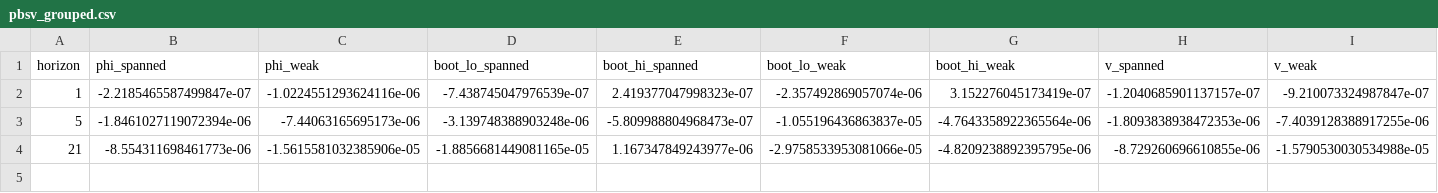
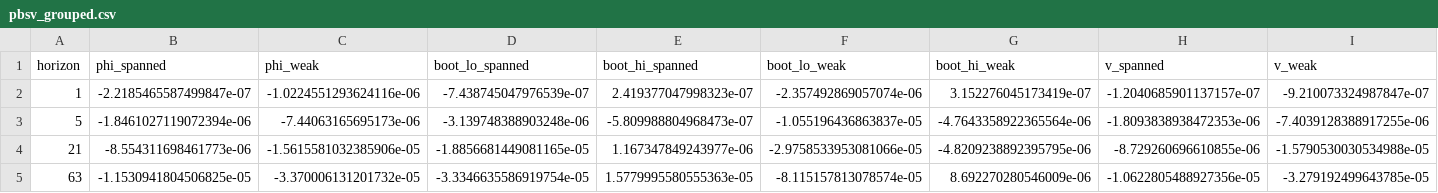
Before and after one commit to IceCurrent/explainable_commodity_prices, a CSV file: results/forecast_pbsv/pbsv_grouped.csv, drawn as a sheet; only a part is shown; rows hold the shown columns only; the diff names each change by its address in the sheet, - before the commit and + after, or states it on an @@ line.

```diff
--- a/results/forecast_pbsv/pbsv_grouped.csv
+++ b/results/forecast_pbsv/pbsv_grouped.csv
+row 5: 63 | -1.1530941804506825e-05 | -3.370006131201732e-05 | -3.3346635586919754e-05 | 1.5779995580555363e-05 | -8.115157813078574e-05 | 8.692270280546009e-06 | -1.0622805488927356e-05 | -3.279192499643785e-05
```
Also changed, not shown: results/forecast_pbsv/forecast_accuracy.csv, results/forecast_pbsv/forecast_accuracy_pooled.csv, 19 other files.
